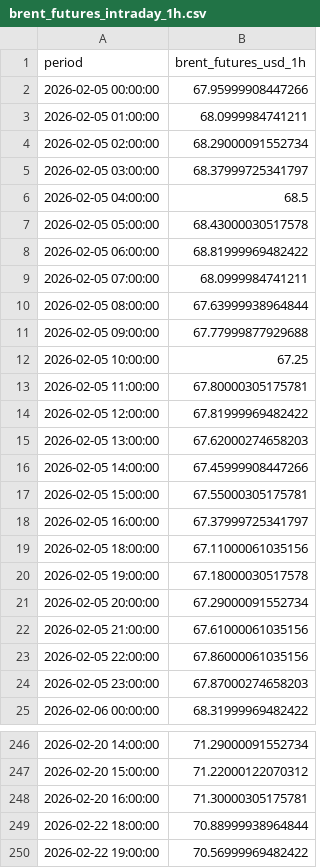
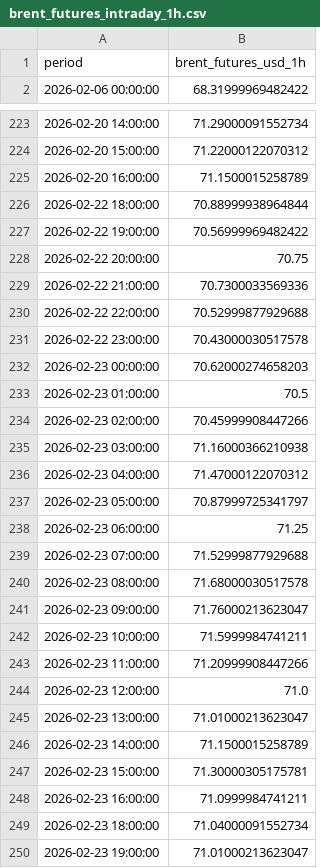
Before and after one commit to felixschrader/spritpreisprognose, a CSV file: data/brent_futures_intraday_1h.csv, drawn as a sheet; only a part is shown, gaps mark what is left out; the shorter side is filled out with more unchanged rows; the diff covers the shown part only.

```diff
--- a/data/brent_futures_intraday_1h.csv
+++ b/data/brent_futures_intraday_1h.csv
@@ -1,25 +1,2 @@
 period,brent_futures_usd_1h
-2026-02-05 00:00:00,67.95999908447266
-2026-02-05 01:00:00,68.0999984741211
-2026-02-05 02:00:00,68.29000091552734
-2026-02-05 03:00:00,68.37999725341797
-2026-02-05 04:00:00,68.5
-2026-02-05 05:00:00,68.43000030517578
-2026-02-05 06:00:00,68.81999969482422
-2026-02-05 07:00:00,68.0999984741211
-2026-02-05 08:00:00,67.63999938964844
-2026-02-05 09:00:00,67.77999877929688
-2026-02-05 10:00:00,67.25
-2026-02-05 11:00:00,67.80000305175781
-2026-02-05 12:00:00,67.81999969482422
-2026-02-05 13:00:00,67.62000274658203
-2026-02-05 14:00:00,67.45999908447266
-2026-02-05 15:00:00,67.55000305175781
-2026-02-05 16:00:00,67.37999725341797
-2026-02-05 18:00:00,67.11000061035156
-2026-02-05 19:00:00,67.18000030517578
-2026-02-05 20:00:00,67.29000091552734
-2026-02-05 21:00:00,67.61000061035156
-2026-02-05 22:00:00,67.86000061035156
-2026-02-05 23:00:00,67.87000274658203
 2026-02-06 00:00:00,68.31999969482422
@@ -247,3 +224,3 @@ period,brent_futures_usd_1h
 2026-02-20 15:00:00,71.22000122070312
-2026-02-20 16:00:00,71.30000305175781
+2026-02-20 16:00:00,71.1500015258789
 2026-02-22 18:00:00,70.88999938964844
```
Also changed, not shown: 7 edited cells elsewhere in this file.
